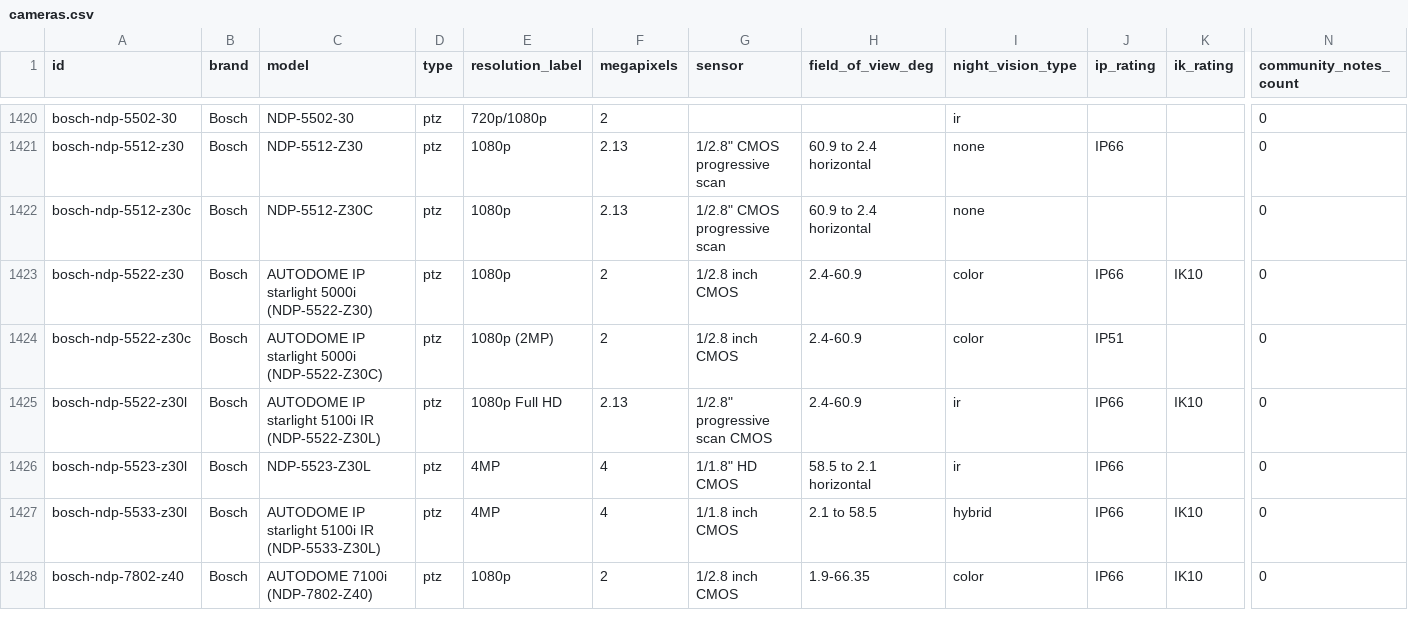
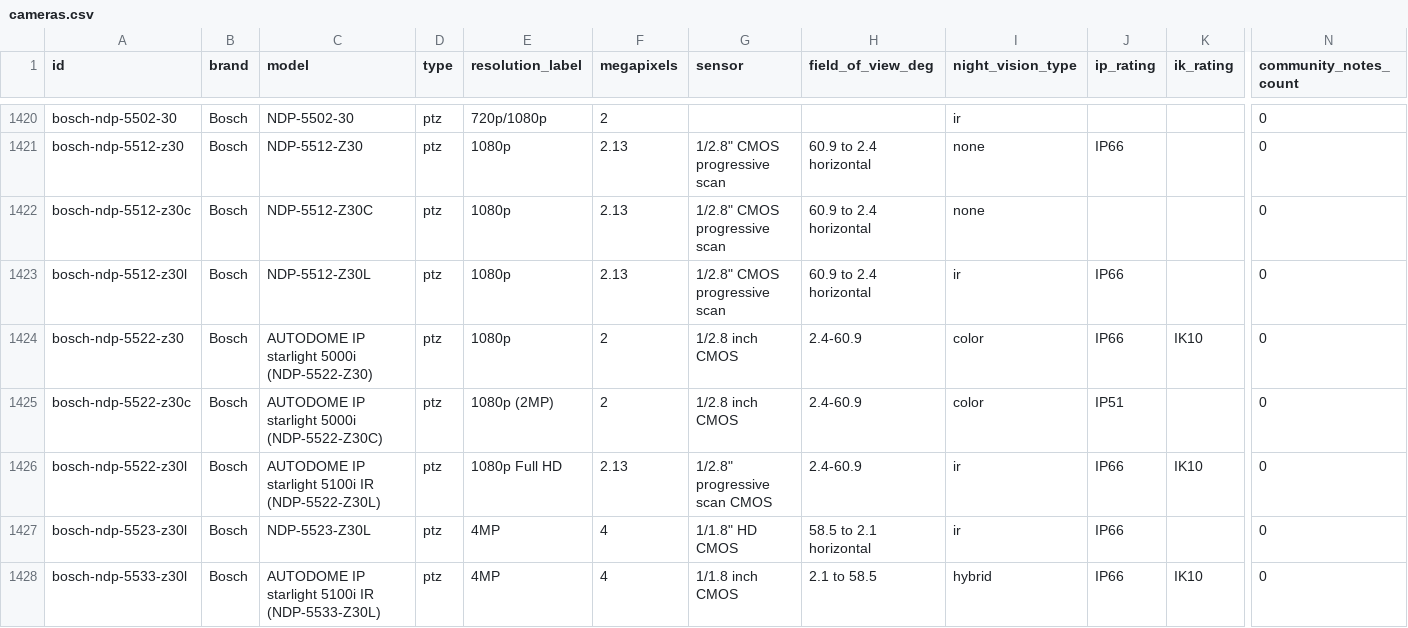
Before and after one commit to ch-bas/cctv-camera-database, a CSV file: data/cameras.csv, drawn as a sheet; only a part is shown, gaps mark what is left out; the shorter side is filled out with more unchanged rows; rows hold the shown columns only; the diff names each change by its address in the sheet, - before the commit and + after, or states it on an @@ line.

Commit message:
data: Bosch +1 — AUTODOME IP starlight 5000i IR (NDP-5512-Z30L)

```diff
--- a/data/cameras.csv
+++ b/data/cameras.csv
+row 1423: bosch-ndp-5512-z30l | Bosch | NDP-5512-Z30L | ptz | 1080p | 2.13 | 1/2.8" CMOS progressive scan | 60.9 to 2.4 horizontal | ir | IP66 |  | 0
```
Also changed, not shown: 4 other files.
